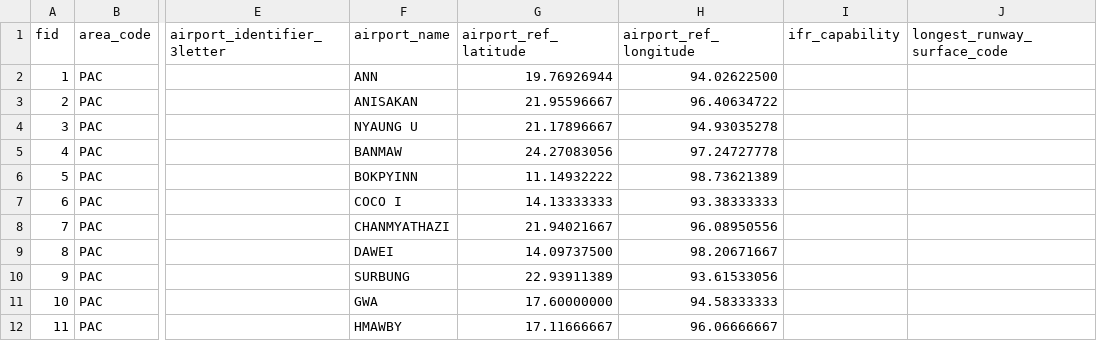
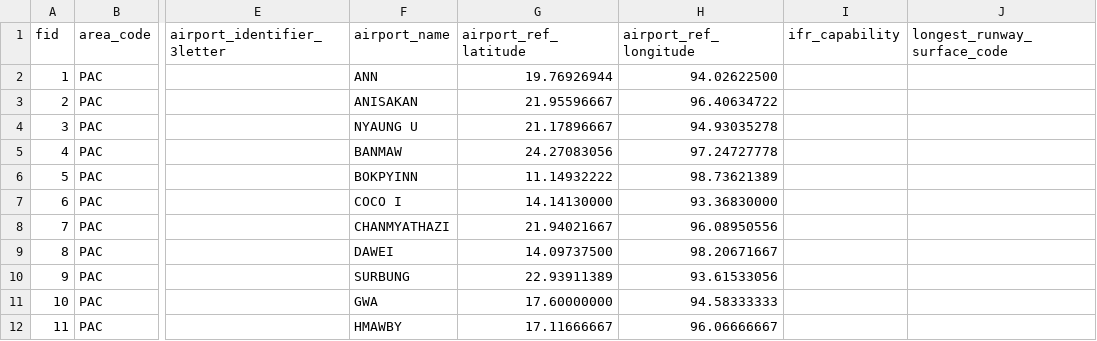
Before and after one commit to Supapich6511794/TrajX_VY, a CSV file: web/public/data/airports/Airport_with_AP_Main_vy.csv, drawn as a sheet; only a part is shown, gaps mark what is left out; the diff names each change by its address in the sheet, - before the commit and + after, or states it on an @@ line.

```diff
--- a/web/public/data/airports/Airport_with_AP_Main_vy.csv
+++ b/web/public/data/airports/Airport_with_AP_Main_vy.csv
-G7 (airport_ref_latitude): 14.13333333
+G7 (airport_ref_latitude): 14.14130000
-H7 (airport_ref_longitude): 93.38333333
+H7 (airport_ref_longitude): 93.36830000
```
Also changed, not shown: web/public/data/airports/runway_vy.csv, 3 other files.
